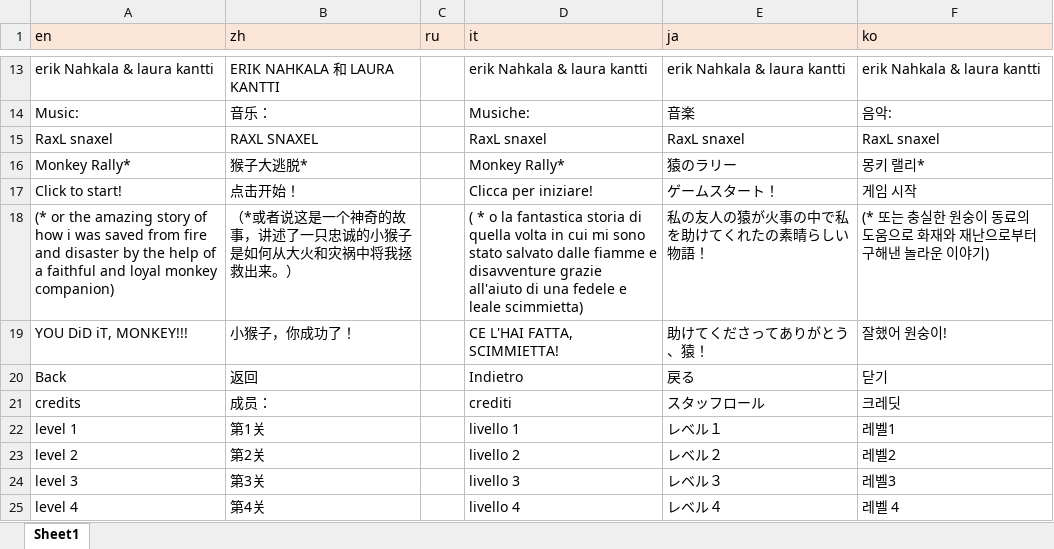
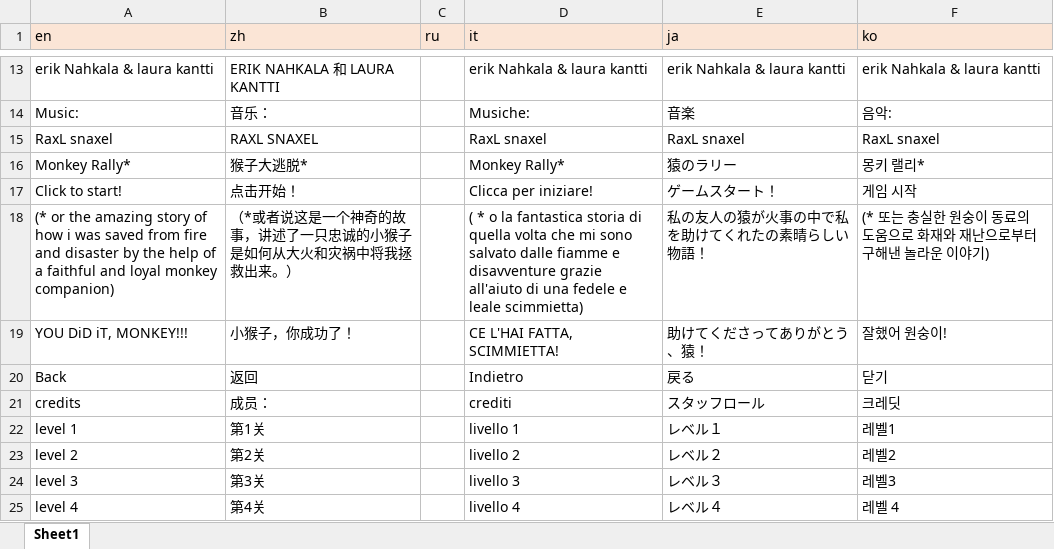
Before and after one commit to Arlewinn/Software-Internationalization_Final-Project_Monkey-Rally, an Excel workbook: src/MonkeyRalley_TranslationPictureList.xlsx, sheet Sheet1, drawn as a sheet; only a part is shown, gaps mark what is left out; values as stored, in another font and other column widths than the file's, no borders; the diff names each change by its address in the sheet, - before the commit and + after, or states it on an @@ line.

```diff
--- a/src/MonkeyRalley_TranslationPictureList.xlsx (sheet Sheet1)
+++ b/src/MonkeyRalley_TranslationPictureList.xlsx (sheet Sheet1)
-D18 (it): …quella volta in cui mi sono stato salvato dalle…
+D18 (it): …quella volta che mi sono salvato dalle…
```
Also changed, not shown: 10 other files.
